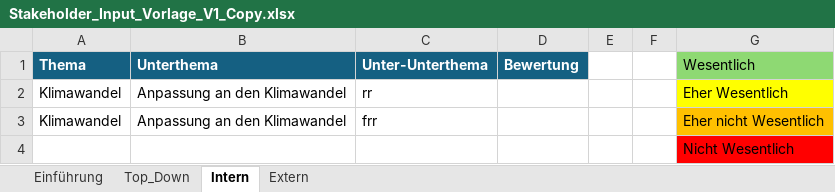
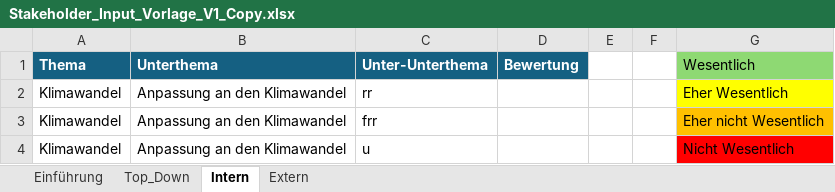
Before and after one commit to simon-fau/esg, an Excel workbook: Stakeholder_Input_Vorlage_V1_Copy.xlsx, sheet Intern, drawn as a sheet; values as stored, in another font and other column widths than the file's, no borders; conditional formats and table styles not drawn; removed rows and columns are numbered as before the commit, all else as after; the diff names each change by its address in the sheet, - before the commit and + after, or states it on an @@ line.

```diff
--- a/Stakeholder_Input_Vorlage_V1_Copy.xlsx (sheet Intern)
+++ b/Stakeholder_Input_Vorlage_V1_Copy.xlsx (sheet Intern)
-row 4:  |  |  |  |  |  | Nicht Wesentlich
+row 4: Klimawandel | Anpassung an den Klimawandel | u |  |  |  | Nicht Wesentlich
```
Also changed, not shown: 2 other files.
